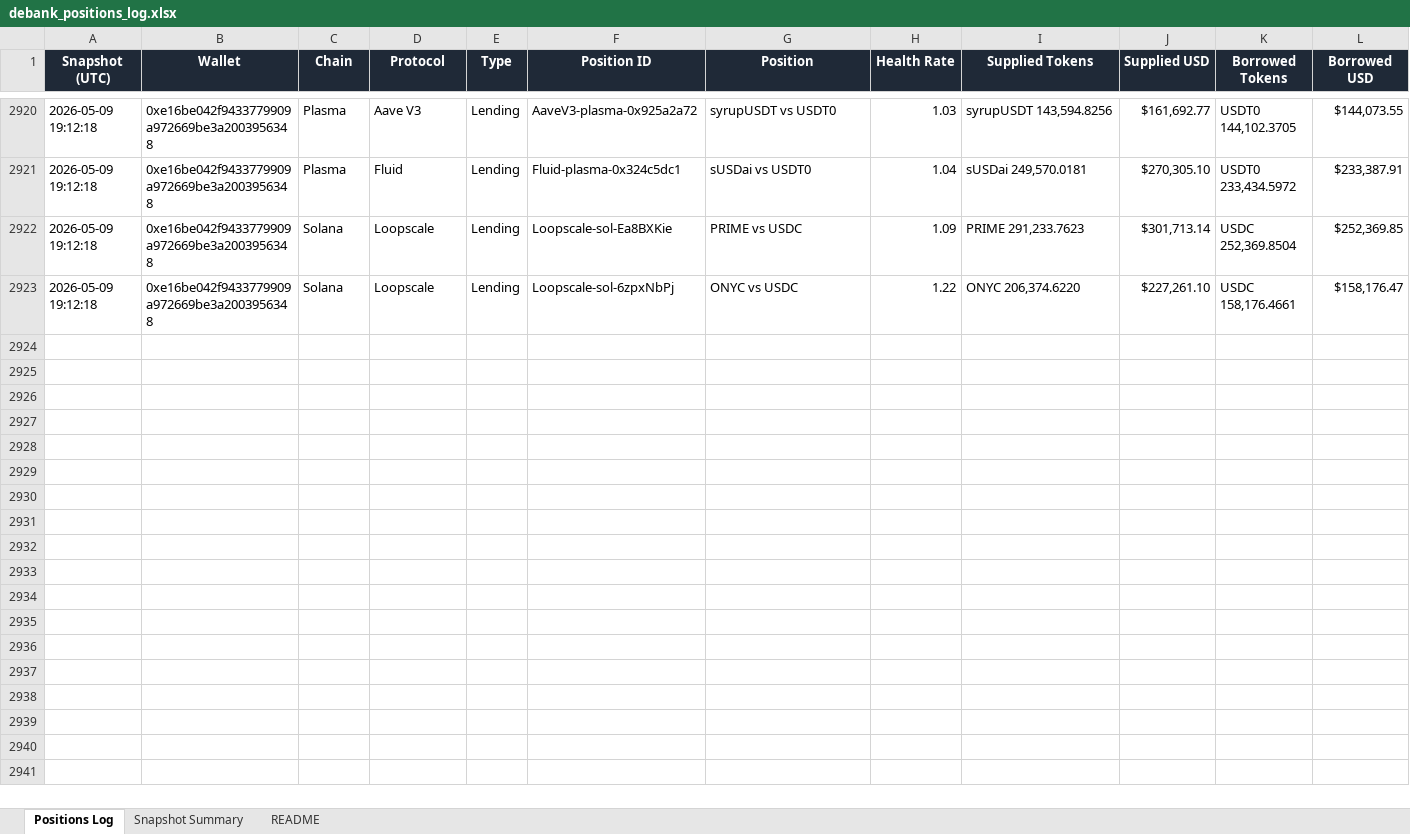
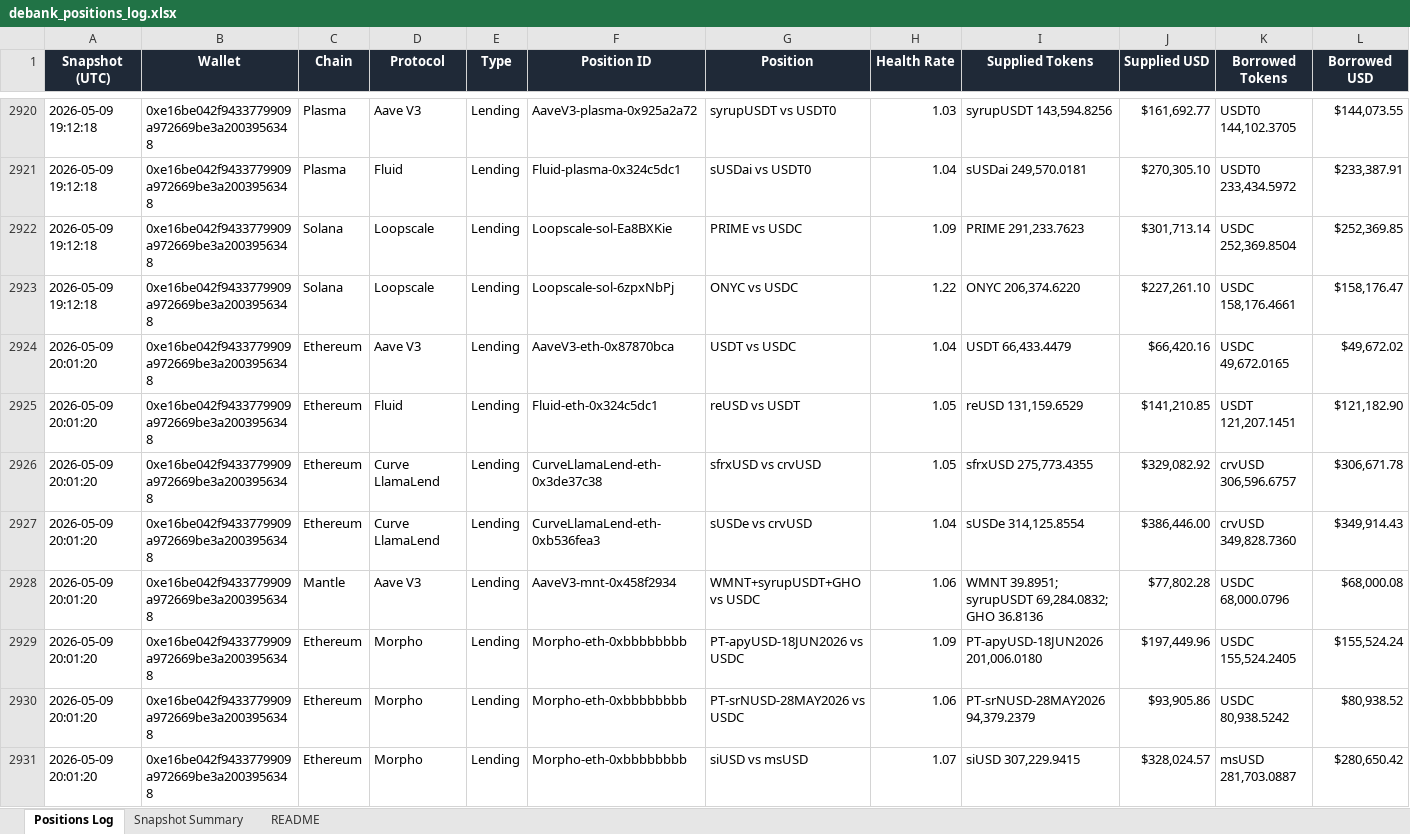
Before and after one commit to crypto-dashboard-777/defi-dashboard, an Excel workbook: outputs/debank_positions_log.xlsx, sheet Positions Log, drawn as a sheet; only a part is shown, gaps mark what is left out; values as stored, in another font and other column widths than the file's, no borders; conditional formats not drawn; rows hold the shown columns only; the diff covers the shown part only; the diff names each change by its address in the sheet, - before the commit and + after, or states it on an @@ line.

```diff
--- a/outputs/debank_positions_log.xlsx (sheet Positions Log)
+++ b/outputs/debank_positions_log.xlsx (sheet Positions Log)
+row 2924: 2026-05-09 20:01:20 | 0xe16be042f9433779909a972669be3a2003956348 | Ethereum | Aave V3 | Lending | AaveV3-eth-0x87870bca | USDT vs USDC | 1.04 | USDT 66,433.4479 | $66,420.16 | USDC 49,672.0165 | $49,672.02
+row 2925: 2026-05-09 20:01:20 | 0xe16be042f9433779909a972669be3a2003956348 | Ethereum | Fluid | Lending | Fluid-eth-0x324c5dc1 | reUSD vs USDT | 1.05 | reUSD 131,159.6529 | $141,210.85 | USDT 121,207.1451 | $121,182.90
+row 2926: 2026-05-09 20:01:20 | 0xe16be042f9433779909a972669be3a2003956348 | Ethereum | Curve LlamaLend | Lending | CurveLlamaLend-eth-0x3de37c38 | sfrxUSD vs crvUSD | 1.05 | sfrxUSD 275,773.4355 | $329,082.92 | crvUSD 306,596.6757 | $306,671.78
+row 2927: 2026-05-09 20:01:20 | 0xe16be042f9433779909a972669be3a2003956348 | Ethereum | Curve LlamaLend | Lending | CurveLlamaLend-eth-0xb536fea3 | sUSDe vs crvUSD | 1.04 | sUSDe 314,125.8554 | $386,446.00 | crvUSD 349,828.7360 | $349,914.43
+row 2928: 2026-05-09 20:01:20 | 0xe16be042f9433779909a972669be3a2003956348 | Mantle | Aave V3 | Lending | AaveV3-mnt-0x458f2934 | WMNT+syrupUSDT+GHO vs USDC | 1.06 | WMNT 39.8951; syrupUSDT 69,284.0832; GHO 36.8136 | $77,802.28 | USDC 68,000.0796 | $68,000.08
+row 2929: 2026-05-09 20:01:20 | 0xe16be042f9433779909a972669be3a2003956348 | Ethereum | Morpho | Lending | Morpho-eth-0xbbbbbbbb | PT-apyUSD-18JUN2026 vs USDC | 1.09 | PT-apyUSD-18JUN2026 201,006.0180 | $197,449.96 | USDC 155,524.2405 | $155,524.24
+row 2930: 2026-05-09 20:01:20 | 0xe16be042f9433779909a972669be3a2003956348 | Ethereum | Morpho | Lending | Morpho-eth-0xbbbbbbbb | PT-srNUSD-28MAY2026 vs USDC | 1.06 | PT-srNUSD-28MAY2026 94,379.2379 | $93,905.86 | USDC 80,938.5242 | $80,938.52
+row 2931: 2026-05-09 20:01:20 | 0xe16be042f9433779909a972669be3a2003956348 | Ethereum | Morpho | Lending | Morpho-eth-0xbbbbbbbb | siUSD vs msUSD | 1.07 | siUSD 307,229.9415 | $328,024.57 | msUSD 281,703.0887 | $280,650.42
```
Also changed, not shown: 8 added rows elsewhere in this sheet, sheet Snapshot Summary, 6 other files.
